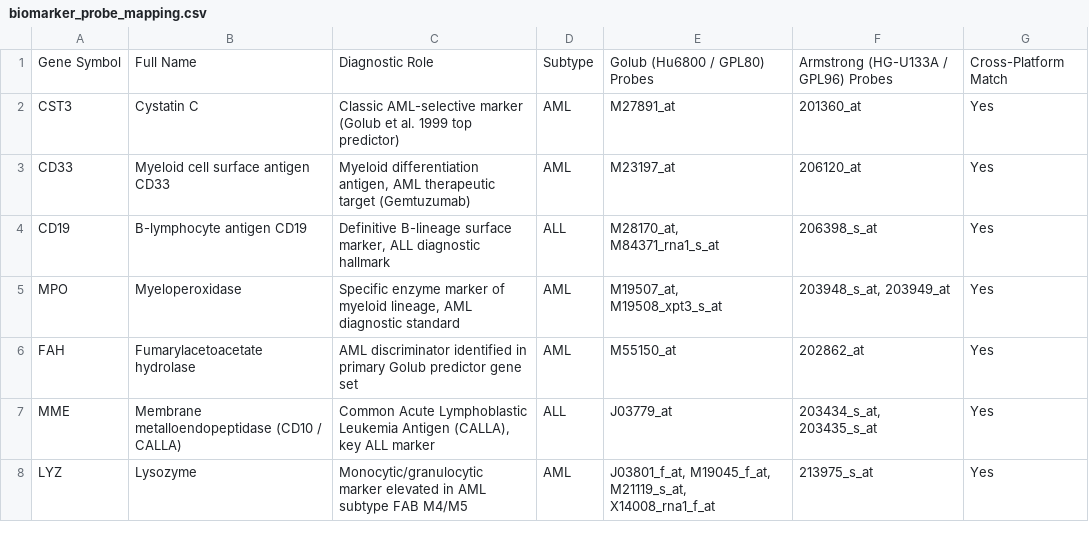
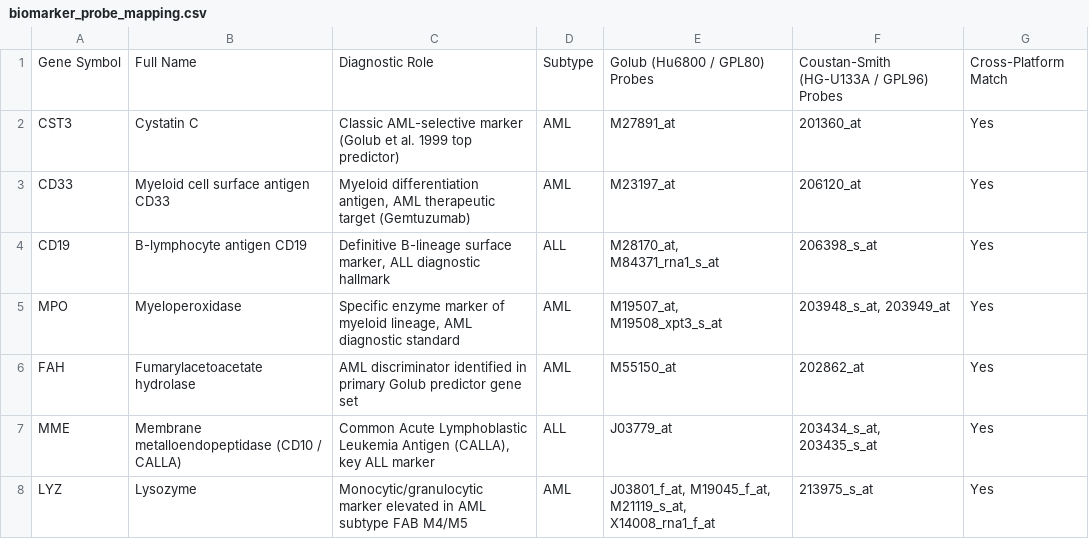
Before and after one commit to Ahmet-Ozbay/leukemia-subtype-benchmark, a CSV file: outputs/tables/biomarker_probe_mapping.csv, drawn as a sheet.

```diff
--- a/outputs/tables/biomarker_probe_mapping.csv
+++ b/outputs/tables/biomarker_probe_mapping.csv
@@ -1,2 +1,2 @@
-Gene Symbol,Full Name,Diagnostic Role,Subtype,Golub (Hu6800 / GPL80) Probes,Armstrong (HG-U133A / GPL96) Probes,Cross-Platform Match
+Gene Symbol,Full Name,Diagnostic Role,Subtype,Golub (Hu6800 / GPL80) Probes,Coustan-Smith (HG-U133A / GPL96) Probes,Cross-Platform Match
 CST3,Cystatin C,Classic AML-selective marker (Golub et al. 1999 top predictor),AML,M27891_at,201360_at,Yes
```
Also changed, not shown: outputs/tables/gene_harmonization_summary.csv, 12 other files.
